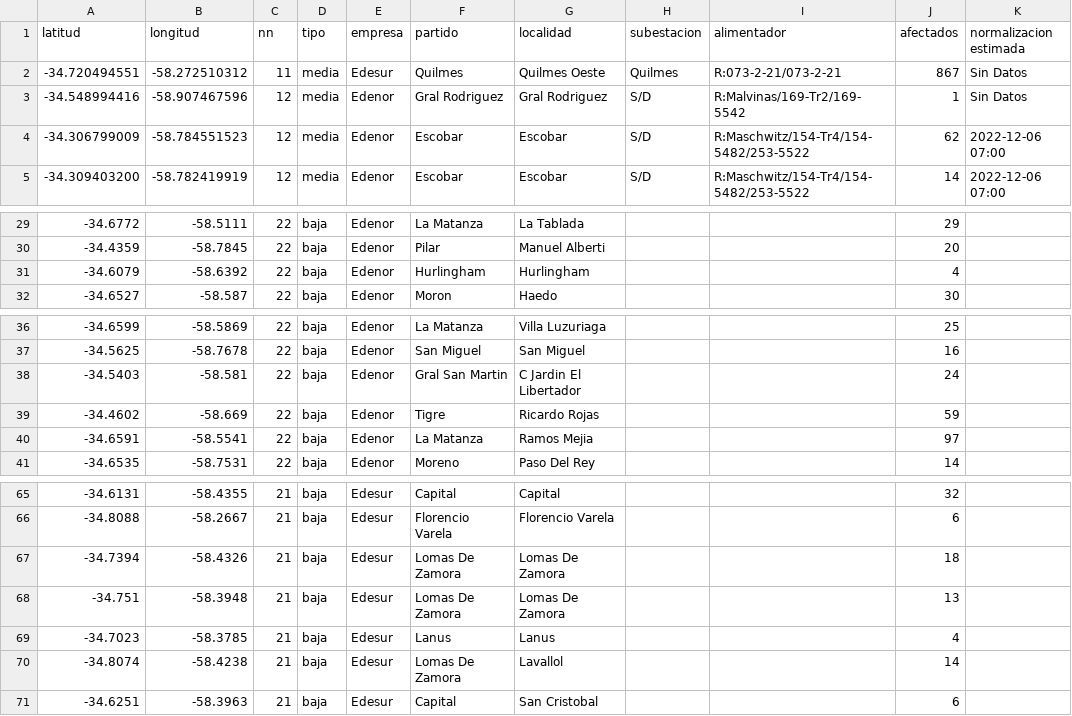
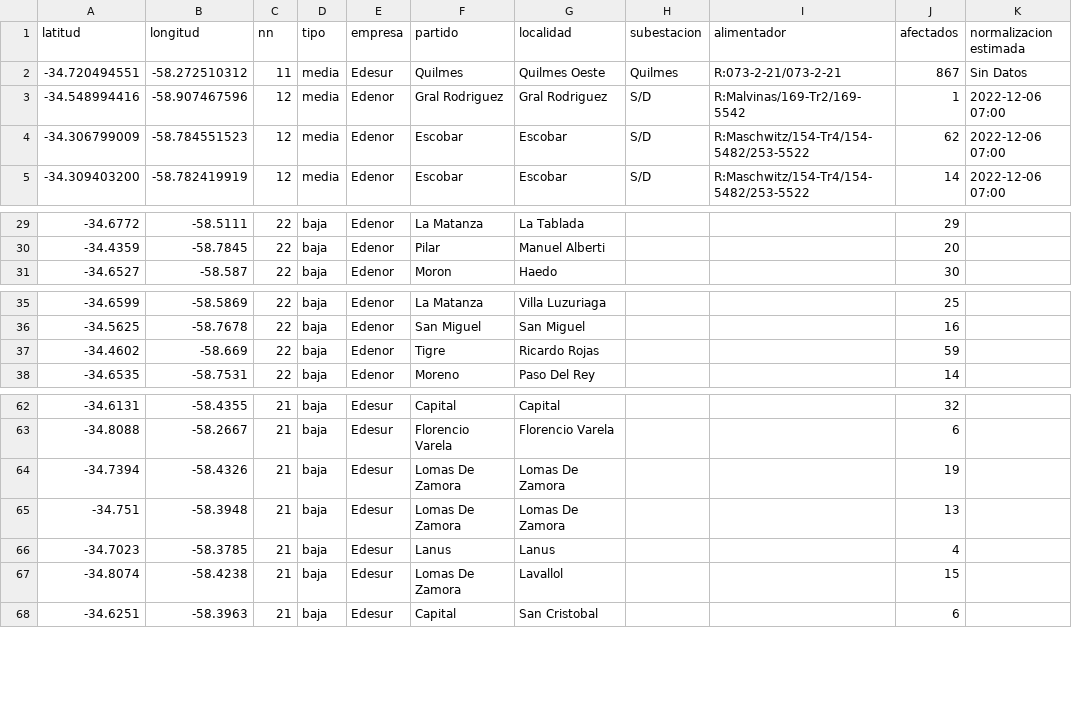
Before and after one commit to OpenDataCordoba/cortes_enre, a CSV file: cortes_enre.csv, drawn as a sheet; only a part is shown, gaps mark what is left out.

```diff
--- a/cortes_enre.csv
+++ b/cortes_enre.csv
@@ -2,3 +2,3 @@ latitud,longitud,nn,tipo,empresa,partido,localidad,subestacion,alimentador,afect
 -34.720494551,-58.272510312,11,media,Edesur,Quilmes,Quilmes Oeste,Quilmes,R:073-2-21/073-2-21,867,Sin Datos
--34.548994416,-58.907467596,12,media,Edenor,Gral Rodriguez,Gral Rodriguez,S/D,R:Malvinas/169-Tr2/169-5542,1,Sin Datos
+-34.548994416,-58.907467596,12,media,Edenor,Gral Rodriguez,Gral Rodriguez,S/D,R:Malvinas/169-Tr2/169-5542,1,2022-12-06 07:00
 -34.306799009,-58.784551523,12,media,Edenor,Escobar,Escobar,S/D,R:Maschwitz/154-Tr4/154-5482/253-5522,62,2022-12-06 07:00
@@ -30,3 +30,2 @@ latitud,longitud,nn,tipo,empresa,partido,localidad,subestacion,alimentador,afect
 -34.4359,-58.7845,22,baja,Edenor,Pilar,Manuel Alberti,,,20,
--34.6079,-58.6392,22,baja,Edenor,Hurlingham,Hurlingham,,,4,
 -34.6527,-58.587,22,baja,Edenor,Moron,Haedo,,,30,
@@ -37,5 +36,3 @@ latitud,longitud,nn,tipo,empresa,partido,localidad,subestacion,alimentador,afect
 -34.5625,-58.7678,22,baja,Edenor,San Miguel,San Miguel,,,16,
--34.5403,-58.581,22,baja,Edenor,Gral San Martin,C Jardin El Libertador,,,24,
 -34.4602,-58.669,22,baja,Edenor,Tigre,Ricardo Rojas,,,59,
--34.6591,-58.5541,22,baja,Edenor,La Matanza,Ramos Mejia,,,97,
 -34.6535,-58.7531,22,baja,Edenor,Moreno,Paso Del Rey,,,14,
@@ -66,6 +63,6 @@ latitud,longitud,nn,tipo,empresa,partido,localidad,subestacion,alimentador,afect
 -34.8088,-58.2667,21,baja,Edesur,Florencio Varela,Florencio Varela,,,6,
--34.7394,-58.4326,21,baja,Edesur,Lomas De Zamora,Lomas De Zamora,,,18,
+-34.7394,-58.4326,21,baja,Edesur,Lomas De Zamora,Lomas De Zamora,,,19,
 -34.751,-58.3948,21,baja,Edesur,Lomas De Zamora,Lomas De Zamora,,,13,
 -34.7023,-58.3785,21,baja,Edesur,Lanus,Lanus,,,4,
--34.8074,-58.4238,21,baja,Edesur,Lomas De Zamora,Lavallol,,,14,
+-34.8074,-58.4238,21,baja,Edesur,Lomas De Zamora,Lavallol,,,15,
 -34.6251,-58.3963,21,baja,Edesur,Capital,San Cristobal,,,6,
```
